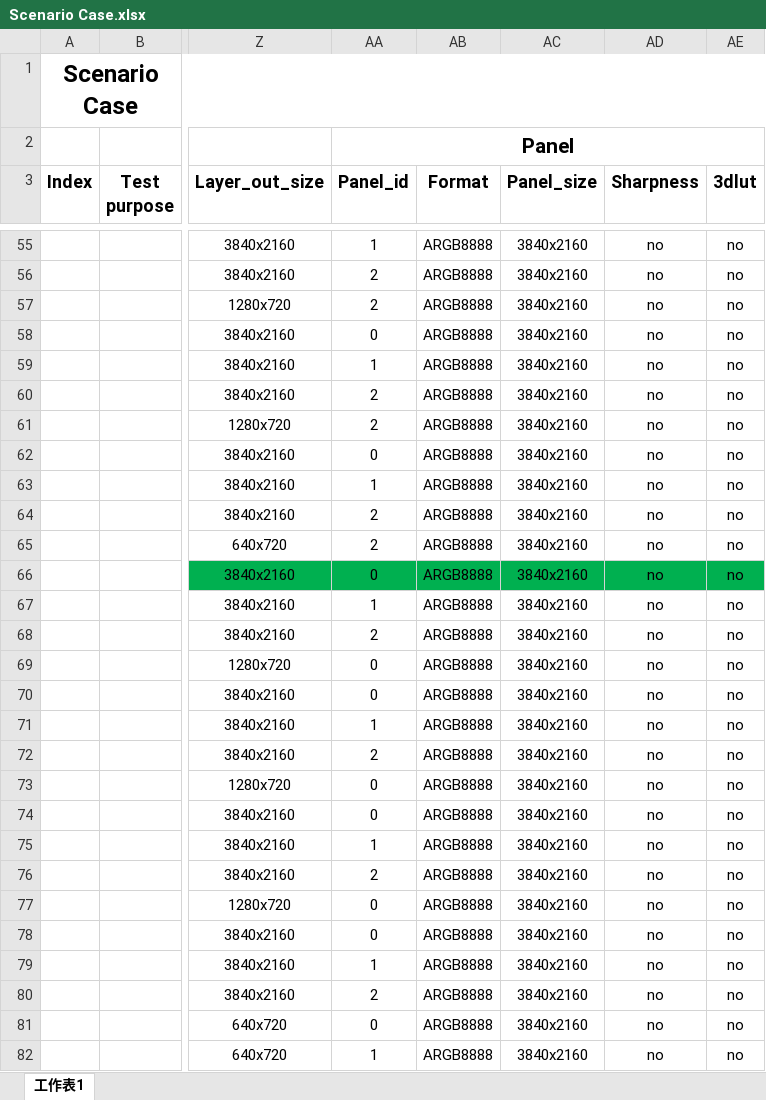
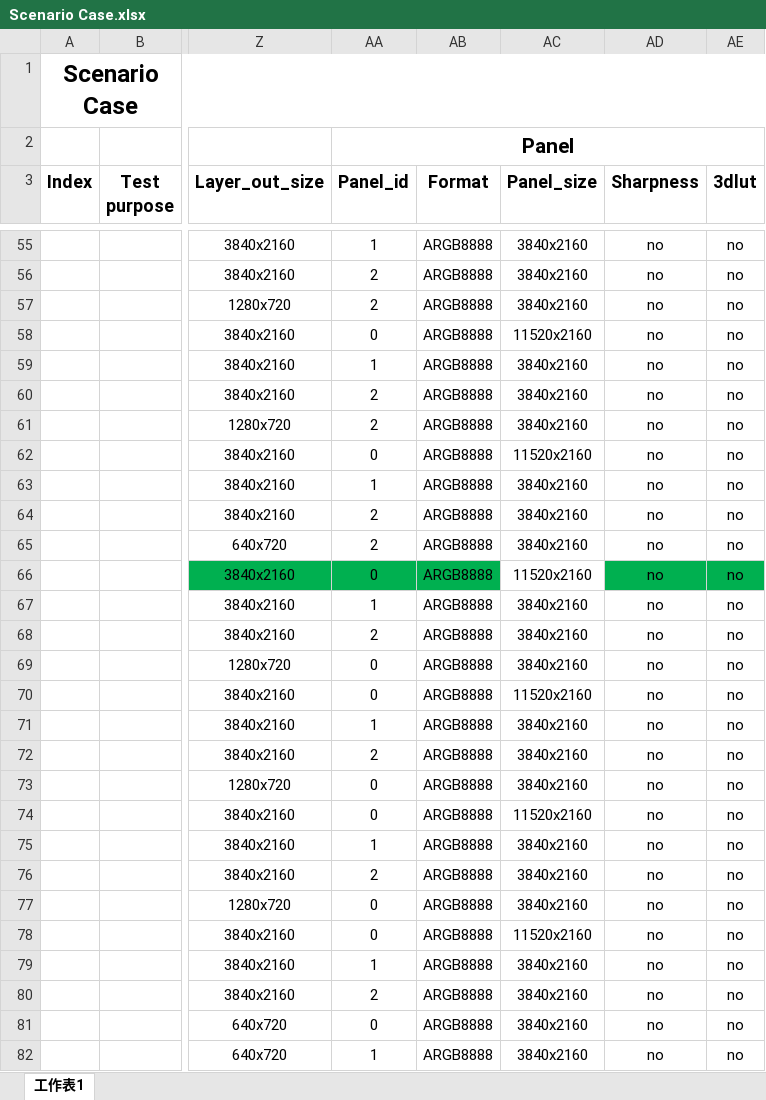
Before and after one commit to zyddst/x86_drm, an Excel workbook: Scenario Case.xlsx, sheet 工作表1, drawn as a sheet; only a part is shown, gaps mark what is left out; values as stored, in another font and other column widths than the file's, no borders; the diff covers the shown part only; the diff names each change by its address in the sheet, - before the commit and + after, or states it on an @@ line.

```diff
--- a/Scenario Case.xlsx (sheet 工作表1)
+++ b/Scenario Case.xlsx (sheet 工作表1)
-AC58 (Panel_size): 3840x2160
+AC58 (Panel_size): 11520x2160
-AC62 (Panel_size): 3840x2160
+AC62 (Panel_size): 11520x2160
-AC66 (Panel_size): 3840x2160
+AC66 (Panel_size): 11520x2160
-AC66 fill: #00B050
+AC66 fill: none
-AC70 (Panel_size): 3840x2160
+AC70 (Panel_size): 11520x2160
-AC74 (Panel_size): 3840x2160
+AC74 (Panel_size): 11520x2160
-AC78 (Panel_size): 3840x2160
+AC78 (Panel_size): 11520x2160
```
Also changed, not shown: 22 edited cells elsewhere in this sheet.
